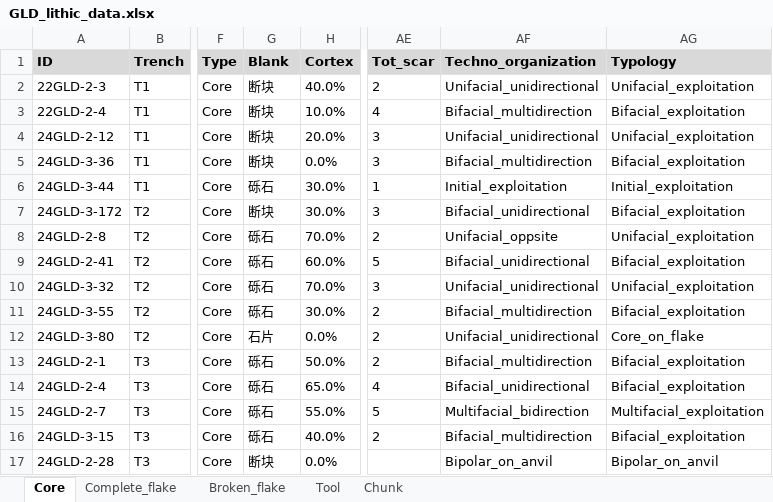
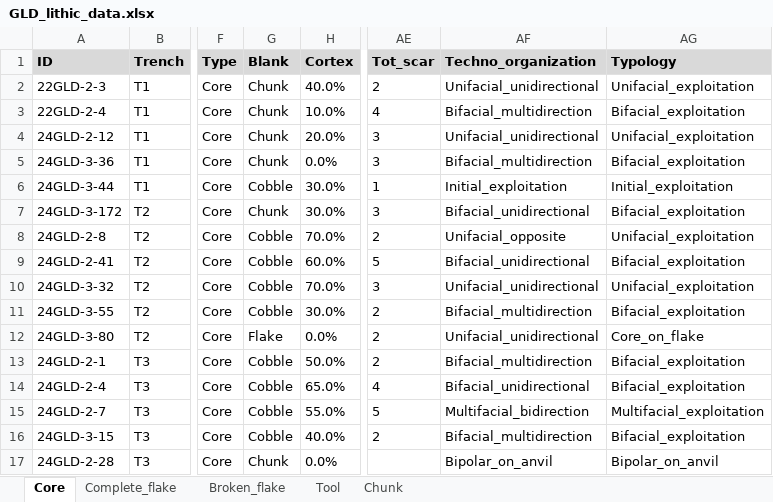
Before and after one commit to PeiyuanXiao/Geluo_cave_analysis, an Excel workbook: data/GLD_lithic_data.xlsx, sheet Core, drawn as a sheet; only a part is shown, gaps mark what is left out; values as stored, in another font and other column widths than the file's, no borders; the diff names each change by its address in the sheet, - before the commit and + after, or states it on an @@ line.

```diff
--- a/data/GLD_lithic_data.xlsx (sheet Core)
+++ b/data/GLD_lithic_data.xlsx (sheet Core)
-G2:G5 (Blank): 断块
+G2:G5 (Blank): Chunk
-G6 (Blank): 砾石
+G6 (Blank): Cobble
-G7 (Blank): 断块
+G7 (Blank): Chunk
-G8:G11 (Blank): 砾石
+G8:G11 (Blank): Cobble
-AF8 (Techno_organization): Unifacial_oppsite
+AF8 (Techno_organization): Unifacial_opposite
-G12 (Blank): 石片
+G12 (Blank): Flake
-G13:G16 (Blank): 砾石
+G13:G16 (Blank): Cobble
-G17 (Blank): 断块
+G17 (Blank): Chunk
```
Also changed, not shown: sheet Broken_flake, sheet Complete_flake, 3 other files.
